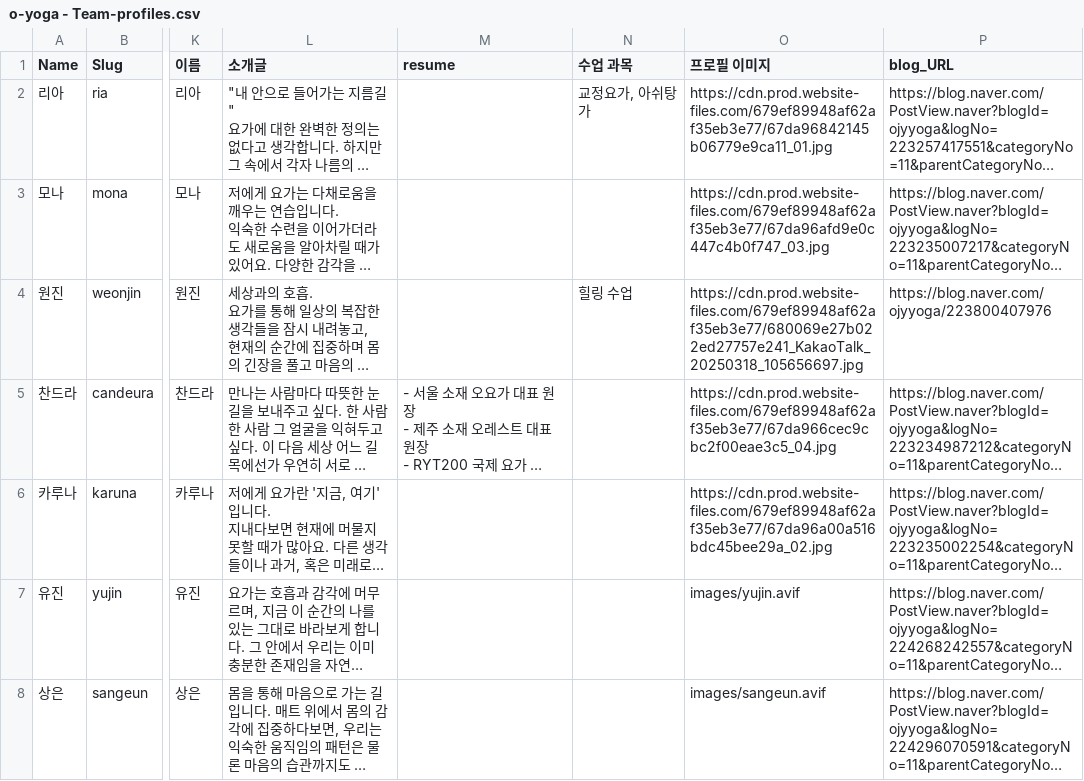
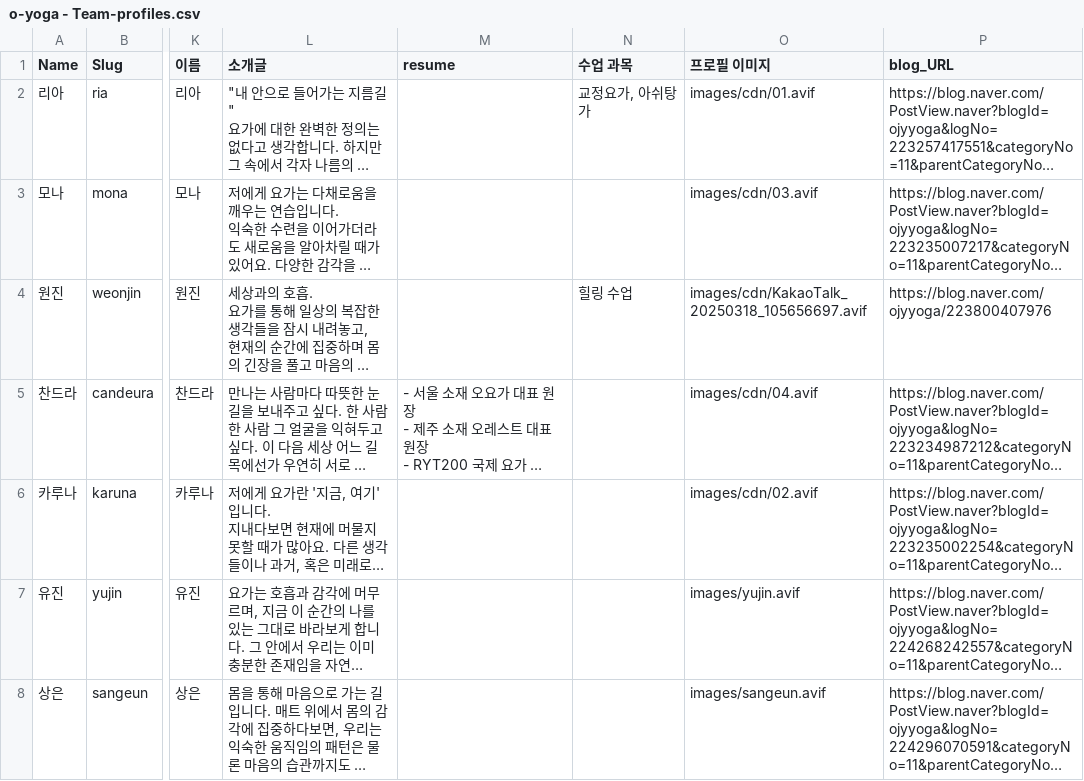
Before and after one commit to 309dot/oyoga, a CSV file: webflow_cms/o-yoga - Team-profiles.csv, drawn as a sheet; only a part is shown, gaps mark what is left out; long unchanged cells end in …; the diff names each change by its address in the sheet, - before the commit and + after, or states it on an @@ line.

```diff
--- a/webflow_cms/o-yoga - Team-profiles.csv
+++ b/webflow_cms/o-yoga - Team-profiles.csv
-O2 (프로필 이미지): https://cdn.prod.website-files.com/679ef89948af62af35eb3e77/67da96842145b06779e9ca11_01.jpg
+O2 (프로필 이미지): images/cdn/01.avif
-O3 (프로필 이미지): https://cdn.prod.website-files.com/679ef89948af62af35eb3e77/67da96afd9e0c447c4b0f747_03.jpg
+O3 (프로필 이미지): images/cdn/03.avif
-O4 (프로필 이미지): https://cdn.prod.website-files.com/679ef89948af62af35eb3e77/680069e27b022ed27757e241_KakaoTalk_20250318_105656697.jpg
+O4 (프로필 이미지): images/cdn/KakaoTalk_20250318_105656697.avif
-O5 (프로필 이미지): https://cdn.prod.website-files.com/679ef89948af62af35eb3e77/67da966cec9cbc2f00eae3c5_04.jpg
+O5 (프로필 이미지): images/cdn/04.avif
-O6 (프로필 이미지): https://cdn.prod.website-files.com/679ef89948af62af35eb3e77/67da96a00a516bdc45bee29a_02.jpg
+O6 (프로필 이미지): images/cdn/02.avif
```
Also changed, not shown: webflow_cms/o-yoga - Programs.csv, 41 other files.
